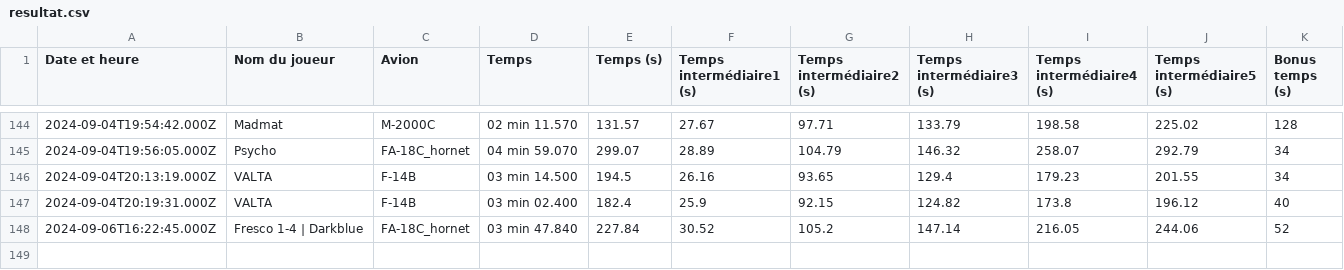
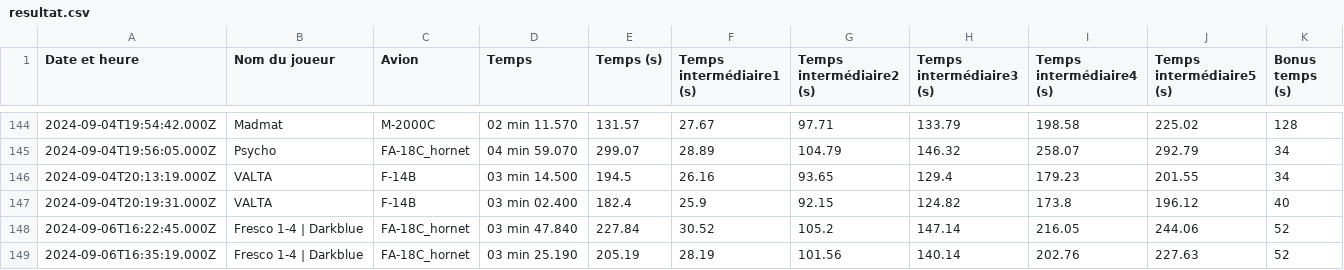
Before and after one commit to Cellules-Rapaces/Dagger-One, a CSV file: docs/data/resultat.csv, drawn as a sheet; only a part is shown, gaps mark what is left out.

Commit message:
Data update

```diff
--- a/docs/data/resultat.csv
+++ b/docs/data/resultat.csv
@@ -148 +148,2 @@ Date et heure,Nom du joueur,Avion,Temps,Temps (s),Temps intermédiaire1 (s),Temp
 2024-09-06T16:22:45.000Z,Fresco 1-4 | Darkblue,FA-18C_hornet,03 min 47.840,227.84,30.52,105.2,147.14,216.05,244.06,52
+2024-09-06T16:35:19.000Z,Fresco 1-4 | Darkblue,FA-18C_hornet,03 min 25.190,205.19,28.19,101.56,140.14,202.76,227.63,52
```
Also changed, not shown: static/data/resultat.csv, 2 other files.
